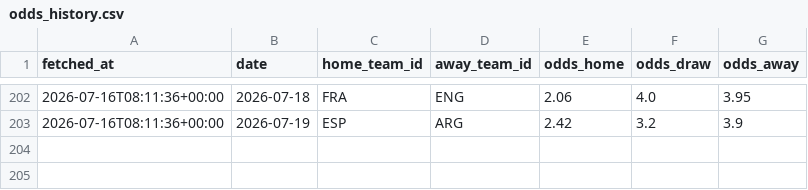
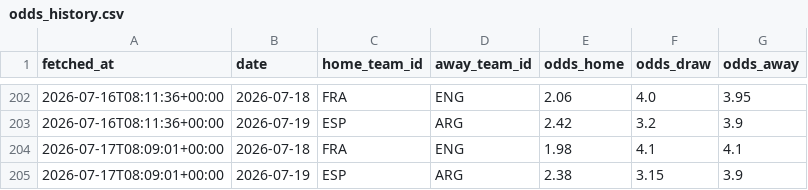
Before and after one commit to camh000/World-cup-predictor, a CSV file: data/odds_history.csv, drawn as a sheet; only a part is shown, gaps mark what is left out; the diff names each change by its address in the sheet, - before the commit and + after, or states it on an @@ line.

```diff
--- a/data/odds_history.csv
+++ b/data/odds_history.csv
+row 204: 2026-07-17T08:09:01+00:00 | 2026-07-18 | FRA | ENG | 1.98 | 4.1 | 4.1
+row 205: 2026-07-17T08:09:01+00:00 | 2026-07-19 | ESP | ARG | 2.38 | 3.15 | 3.9
```
Also changed, not shown: data/outright_history.csv, 5 other files.
